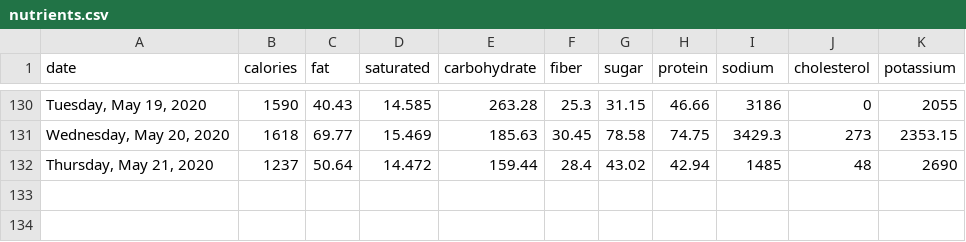
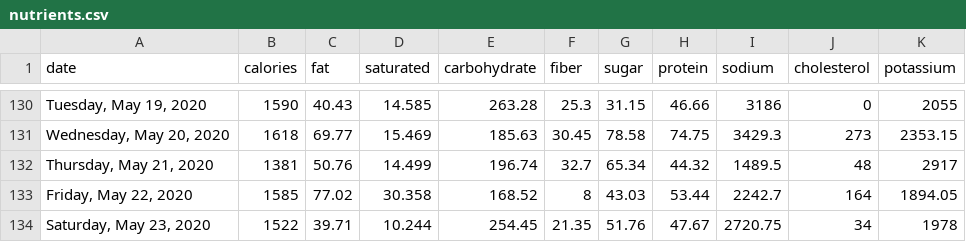
Before and after one commit to grf/d3-data, a CSV file: nutrients.csv, drawn as a sheet; only a part is shown, gaps mark what is left out.

Commit message:
update data

```diff
--- a/nutrients.csv
+++ b/nutrients.csv
@@ -131,2 +131,4 @@ date,calories,fat,saturated,carbohydrate,fiber,sugar,protein,sodium,cholesterol,
 "Wednesday, May 20, 2020",1618,69.77,15.469,185.63,30.45,78.58,74.75,3429.3,273,2353.15
-"Thursday, May 21, 2020",1237,50.64,14.472,159.44,28.4,43.02,42.94,1485,48,2690
+"Thursday, May 21, 2020",1381,50.76,14.499,196.74,32.7,65.34,44.32,1489.5,48,2917
+"Friday, May 22, 2020",1585,77.02,30.358,168.52,8,43.03,53.44,2242.7,164,1894.05
+"Saturday, May 23, 2020",1522,39.71,10.244,254.45,21.35,51.76,47.67,2720.75,34,1978
```
